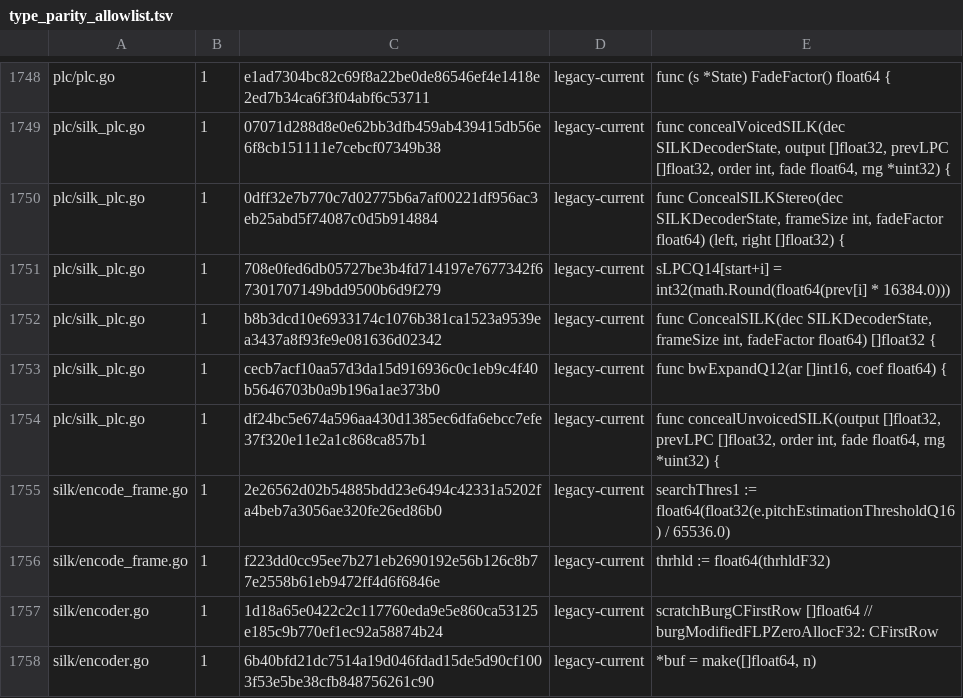
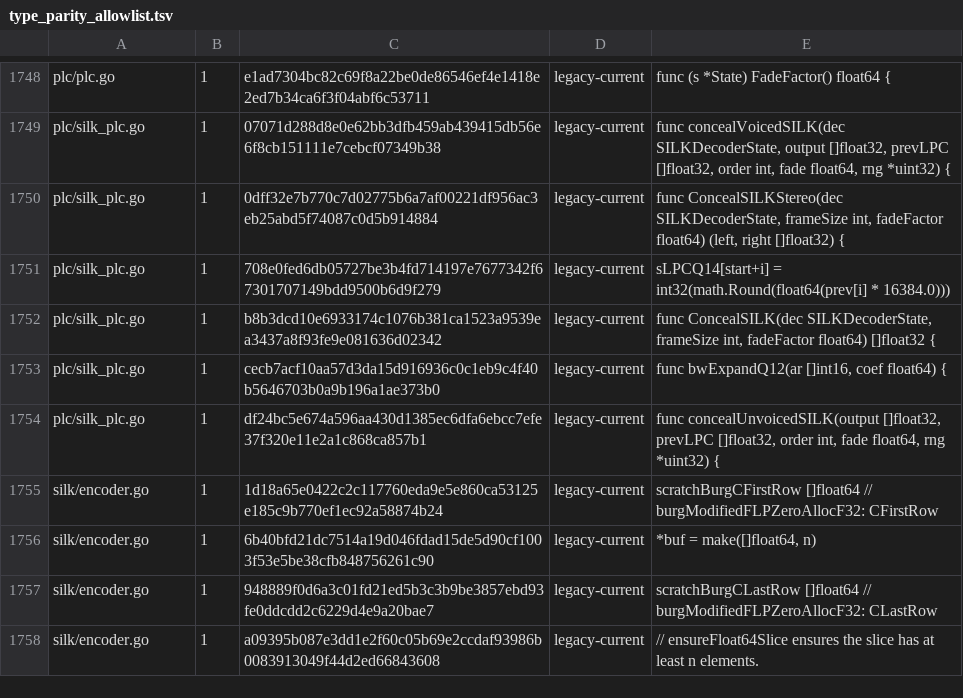
Before and after one commit to thesyncim/gopus, a TSV file: tools/type_parity_allowlist.tsv, drawn as a sheet; only a part is shown, gaps mark what is left out; the shorter side is filled out with more unchanged rows; the diff covers the shown part only; the diff names each change by its address in the sheet, - before the commit and + after, or states it on an @@ line.

Commit message:
Align SILK pitch analysis types

```diff
--- a/tools/type_parity_allowlist.tsv
+++ b/tools/type_parity_allowlist.tsv
-row 1755: silk/encode_frame.go | 1 | 2e26562d02b54885bdd23e6494c42331a5202fa4beb7a3056ae320fe26ed86b0 | legacy-current | searchThres1 := float64(float32(e.pitchEstimationThresholdQ16) / 65536.0)
-row 1756: silk/encode_frame.go | 1 | f223dd0cc95ee7b271eb2690192e56b126c8b77e2558b61eb9472ff4d6f6846e | legacy-current | thrhld := float64(thrhldF32)
```
Also changed, not shown: 16 removed rows and 1 edited cell elsewhere in this file, 6 other files.
